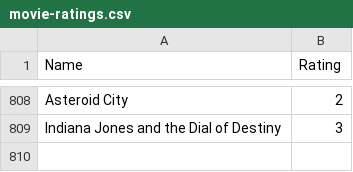
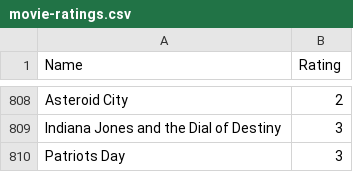
Before and after one commit to tnoel999888/movie-list, a CSV file: _data/movie-ratings.csv, drawn as a sheet; only a part is shown, gaps mark what is left out; the diff names each change by its address in the sheet, - before the commit and + after, or states it on an @@ line.

Commit message:
Update movie-ratings.csv

```diff
--- a/_data/movie-ratings.csv
+++ b/_data/movie-ratings.csv
+row 810: Patriots Day | 3
```
